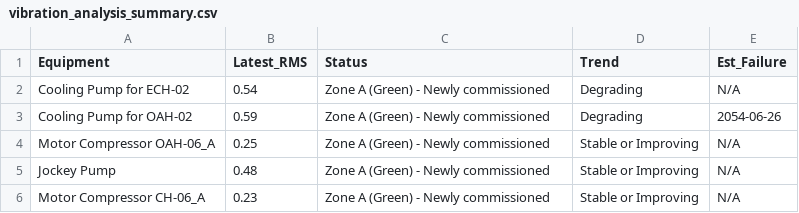
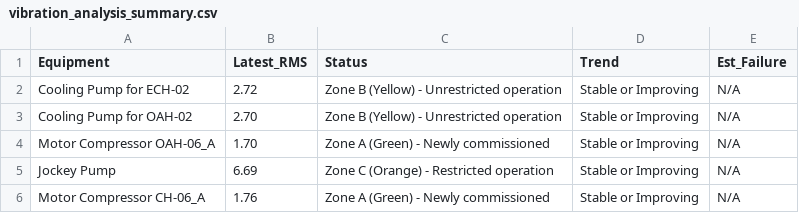
Before and after one commit to Zinevabe/machine-health-monitor, a CSV file: output/vibration_analysis_summary.csv, drawn as a sheet.

Commit message:
feat: complete refactoring, visualization upgrades, and metric fixes
- Remove obsolete test scripts
- Fix cumulative integration and mathematical polyfit issues
- Add and upgrade visualizations for trend analysis (Heatmap, Time series, Shift bar)
- Add prettytable dependency for CLI presentation
- Update README.md with accurate real-world analysis results

```diff
--- a/output/vibration_analysis_summary.csv
+++ b/output/vibration_analysis_summary.csv
@@ -1,6 +1,6 @@
 Equipment,Latest_RMS,Status,Trend,Est_Failure
-Cooling Pump for ECH-02,0.54,Zone A (Green) - Newly commissioned,Degrading,N/A
-Cooling Pump for OAH-02,0.59,Zone A (Green) - Newly commissioned,Degrading,2054-06-26
-Motor Compressor OAH-06_A,0.25,Zone A (Green) - Newly commissioned,Stable or Improving,N/A
-Jockey Pump,0.48,Zone A (Green) - Newly commissioned,Stable or Improving,N/A
-Motor Compressor CH-06_A,0.23,Zone A (Green) - Newly commissioned,Stable or Improving,N/A
+Cooling Pump for ECH-02,2.72,Zone B (Yellow) - Unrestricted operation,Stable or Improving,N/A
+Cooling Pump for OAH-02,2.70,Zone B (Yellow) - Unrestricted operation,Stable or Improving,N/A
+Motor Compressor OAH-06_A,1.70,Zone A (Green) - Newly commissioned,Stable or Improving,N/A
+Jockey Pump,6.69,Zone C (Orange) - Restricted operation,Stable or Improving,N/A
+Motor Compressor CH-06_A,1.76,Zone A (Green) - Newly commissioned,Stable or Improving,N/A
```
Also changed, not shown: 9 other files.
